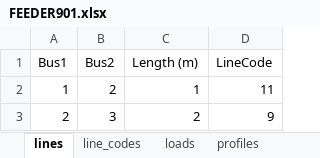
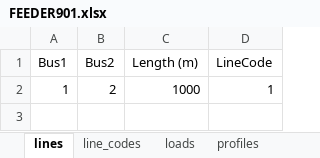
Before and after one commit to Truong812001/Unbalance-Power-Flow, an Excel workbook: FEEDER901.xlsx, sheet lines, drawn as a sheet; values as stored, in another font and other column widths than the file's, no borders; the diff names each change by its address in the sheet, - before the commit and + after, or states it on an @@ line.

```diff
--- a/FEEDER901.xlsx (sheet lines)
+++ b/FEEDER901.xlsx (sheet lines)
-C2 (Length (m)): 1
+C2 (Length (m)): 1000
-D2 (LineCode): 11
+D2 (LineCode): 1
-row 3: 2 | 3 | 2 | 9
```
Also changed, not shown: sheet loads, sheet line_codes, 10 other files.
